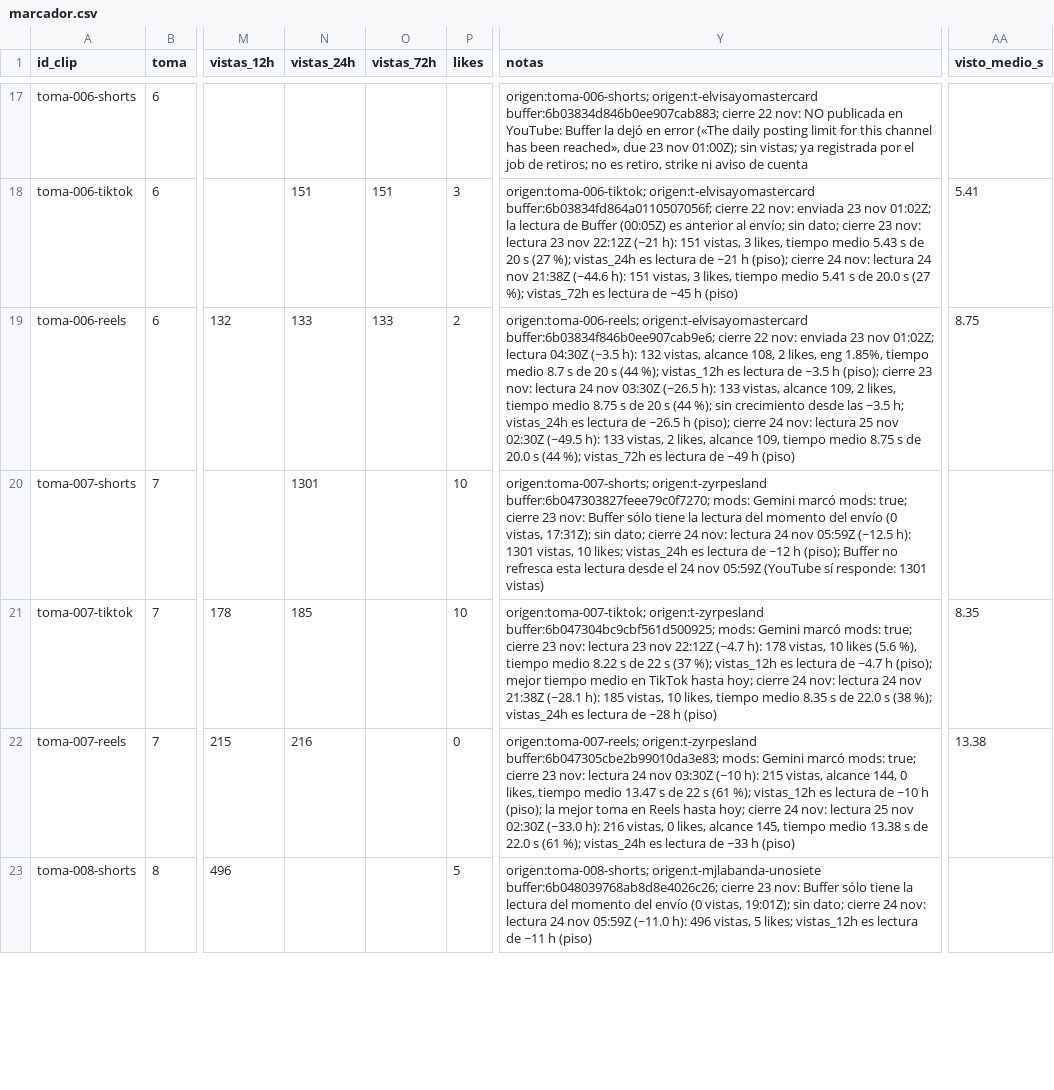
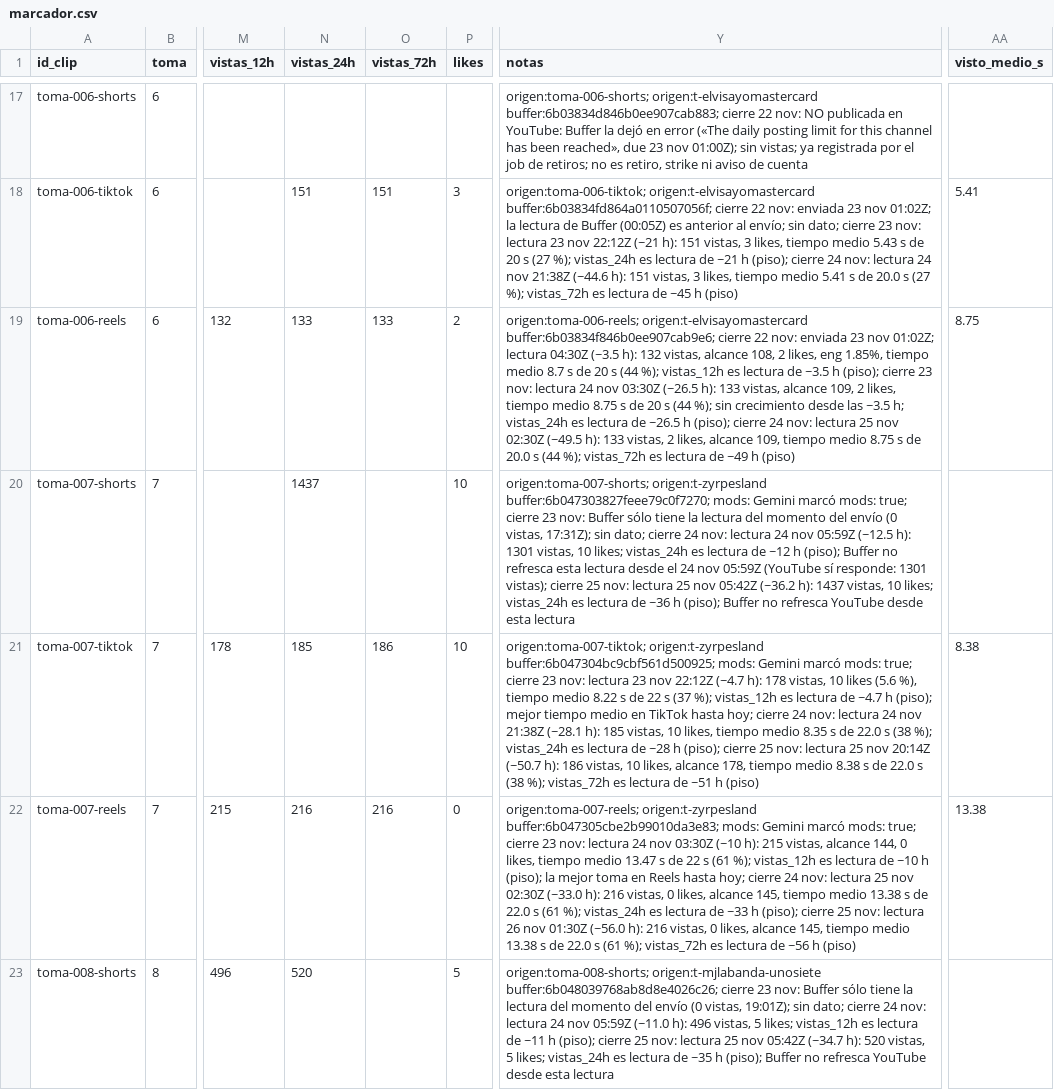
Before and after one commit to ksflores-cmyk/granja-clips, a CSV file: marcador.csv, drawn as a sheet; only a part is shown, gaps mark what is left out; the diff covers the shown part only; the diff names each change by its address in the sheet, - before the commit and + after, or states it on an @@ line.

```diff
--- a/marcador.csv
+++ b/marcador.csv
-N20 (vistas_24h): 1301
+N20 (vistas_24h): 1437
-Y20 (notas): …responde: 1301 vistas)
+Y20 (notas): …responde: 1301 vistas); cierre 25 nov: lectura 25 nov 05:42Z (~36.2 h): 1437 vistas, 10 likes; vistas_24h es lectura de ~36 h (piso); Buffer no refresca YouTube desde esta lectura
-O21 (vistas_72h): (empty)
+O21 (vistas_72h): 186
-Y21 (notas): …~28 h (piso)
+Y21 (notas): …~28 h (piso); cierre 25 nov: lectura 25 nov 20:14Z (~50.7 h): 186 vistas, 10 likes, alcance 178, tiempo medio 8.38 s de 22.0 s (38 %); vistas_72h es lectura de ~51 h (piso)
-AA21 (visto_medio_s): 8.35
+AA21 (visto_medio_s): 8.38
-O22 (vistas_72h): (empty)
+O22 (vistas_72h): 216
-Y22 (notas): …~33 h (piso)
+Y22 (notas): …~33 h (piso); cierre 25 nov: lectura 26 nov 01:30Z (~56.0 h): 216 vistas, 0 likes, alcance 145, tiempo medio 13.38 s de 22.0 s (61 %); vistas_72h es lectura de ~56 h (piso)
-N23 (vistas_24h): (empty)
+N23 (vistas_24h): 520
-Y23 (notas): …~11 h (piso)
+Y23 (notas): …~11 h (piso); cierre 25 nov: lectura 25 nov 05:42Z (~34.7 h): 520 vistas, 5 likes; vistas_24h es lectura de ~35 h (piso); Buffer no refresca YouTube desde esta lectura
```
Also changed, not shown: 104 edited cells elsewhere in this file, 1 other file.
